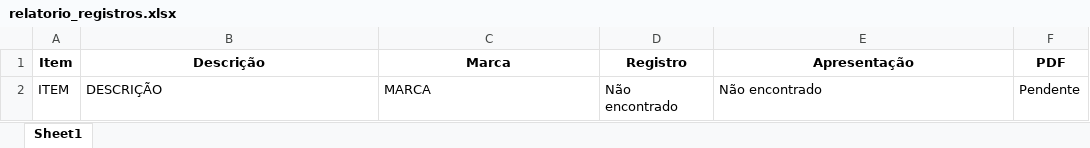
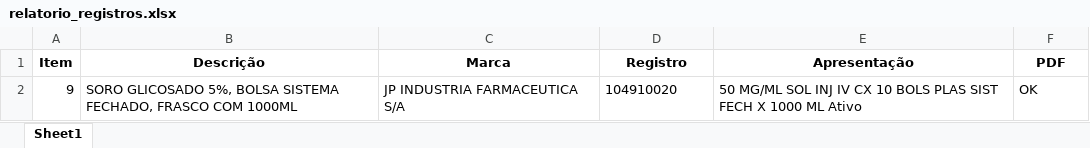
Before and after one commit to MuriloCSeidenstucker/mslookup, an Excel workbook: relatorio_registros.xlsx, sheet Sheet1, drawn as a sheet; values as stored, in another font and other column widths than the file's, no borders; removed rows and columns are numbered as before the commit, all else as after; the diff names each change by its address in the sheet, - before the commit and + after, or states it on an @@ line.

```diff
--- a/relatorio_registros.xlsx (sheet Sheet1)
+++ b/relatorio_registros.xlsx (sheet Sheet1)
-row 2: ITEM | DESCRIÇÃO | MARCA | Não encontrado | Não encontrado | Pendente
+row 2: 9 | SORO GLICOSADO 5%, BOLSA SISTEMA FECHADO, FRASCO COM 1000ML | JP INDUSTRIA FARMACEUTICA S/A | 104910020 | 50 MG/ML SOL INJ IV CX 10 BOLS PLAS SIST FECH X 1000 ML Ativo | OK
```
Also changed, not shown: 23 other files.
